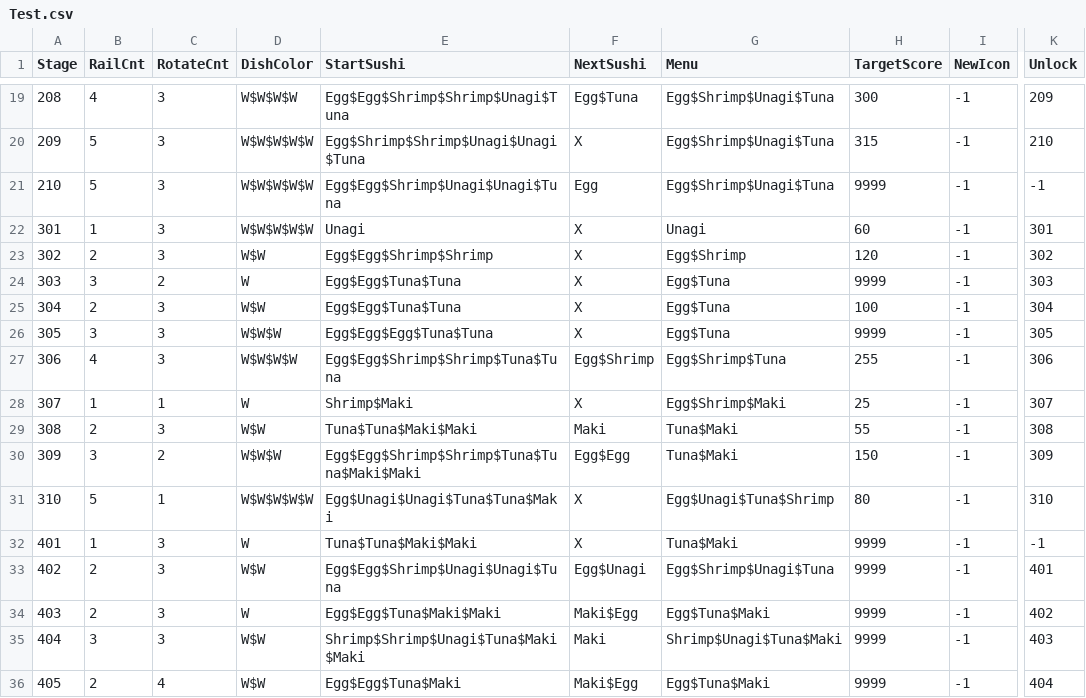
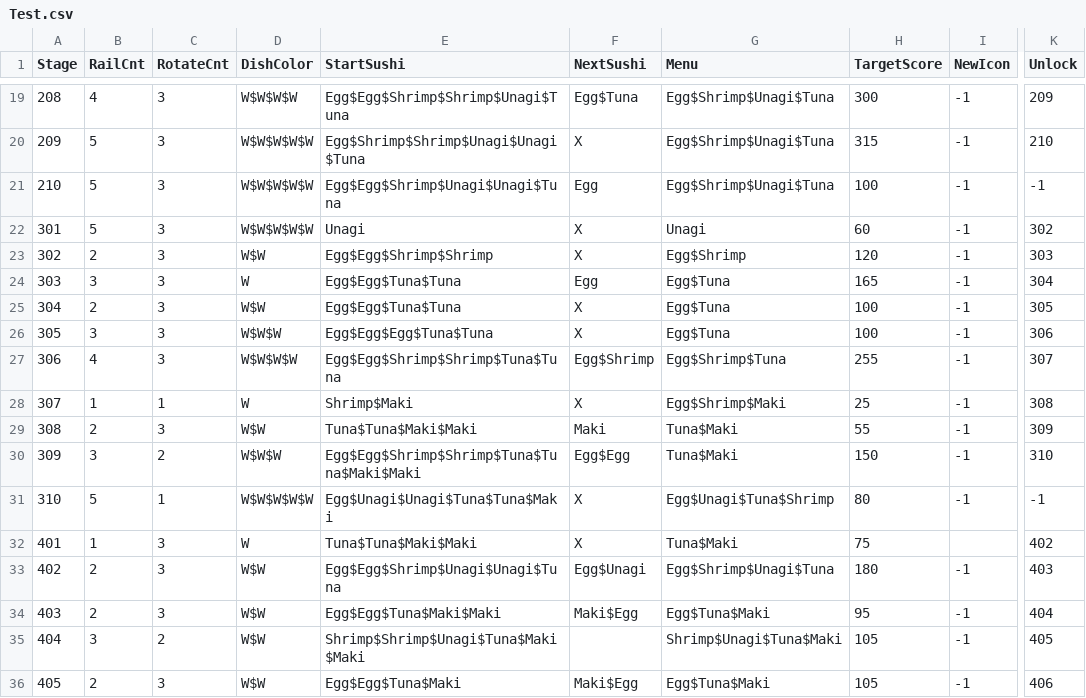
Before and after one commit to leeSEOyoung-snu/2025-GMTK-GameJam, a CSV file: Assets/Resources/Data/Test.csv, drawn as a sheet; only a part is shown, gaps mark what is left out; the diff covers the shown part only; the diff names each change by its address in the sheet, - before the commit and + after, or states it on an @@ line.

Commit message:
Empty Dish Passed 완

```diff
--- a/Assets/Resources/Data/Test.csv
+++ b/Assets/Resources/Data/Test.csv
-H21 (TargetScore): 9999
+H21 (TargetScore): 100
-B22 (RailCnt): 1
+B22 (RailCnt): 5
-K22 (Unlock): 301
+K22 (Unlock): 302
-K23 (Unlock): 302
+K23 (Unlock): 303
-C24 (RotateCnt): 2
+C24 (RotateCnt): 3
-F24 (NextSushi): X
+F24 (NextSushi): Egg
-H24 (TargetScore): 9999
+H24 (TargetScore): 165
-K24 (Unlock): 303
+K24 (Unlock): 304
-K25 (Unlock): 304
+K25 (Unlock): 305
-H26 (TargetScore): 9999
+H26 (TargetScore): 100
-K26 (Unlock): 305
+K26 (Unlock): 306
-K27 (Unlock): 306
+K27 (Unlock): 307
-K28 (Unlock): 307
+K28 (Unlock): 308
-K29 (Unlock): 308
+K29 (Unlock): 309
-K30 (Unlock): 309
+K30 (Unlock): 310
-K31 (Unlock): 310
+K31 (Unlock): -1
-H32 (TargetScore): 9999
+H32 (TargetScore): 75
-I32 (NewIcon): -1
+I32 (NewIcon): (empty)
-K32 (Unlock): -1
+K32 (Unlock): 402
-H33 (TargetScore): 9999
+H33 (TargetScore): 180
-K33 (Unlock): 401
+K33 (Unlock): 403
-D34 (DishColor): W
+D34 (DishColor): W$W
-H34 (TargetScore): 9999
+H34 (TargetScore): 95
-K34 (Unlock): 402
+K34 (Unlock): 404
-C35 (RotateCnt): 3
+C35 (RotateCnt): 2
-F35 (NextSushi): Maki
+F35 (NextSushi): (empty)
-H35:H36 (TargetScore): 9999
+H35:H36 (TargetScore): 105
-K35 (Unlock): 403
+K35 (Unlock): 405
-C36 (RotateCnt): 4
+C36 (RotateCnt): 3
-K36 (Unlock): 404
+K36 (Unlock): 406
```
Also changed, not shown: 3 added rows and 6 edited cells elsewhere in this file, Assets/Resources/Data/TestCat.csv, 7 other files.
